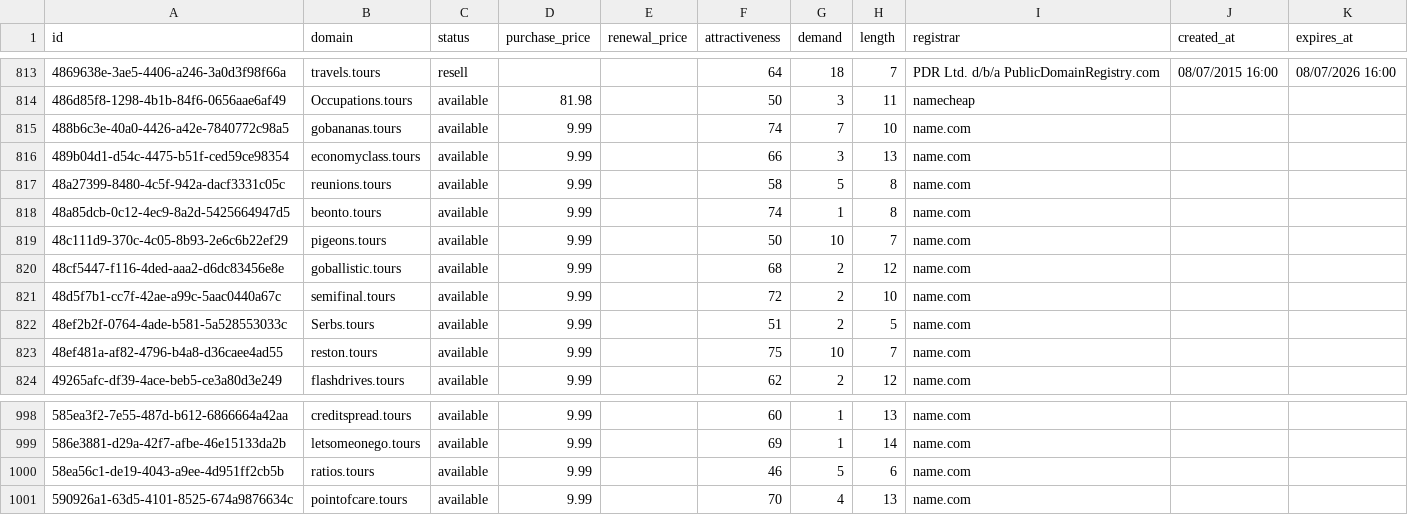
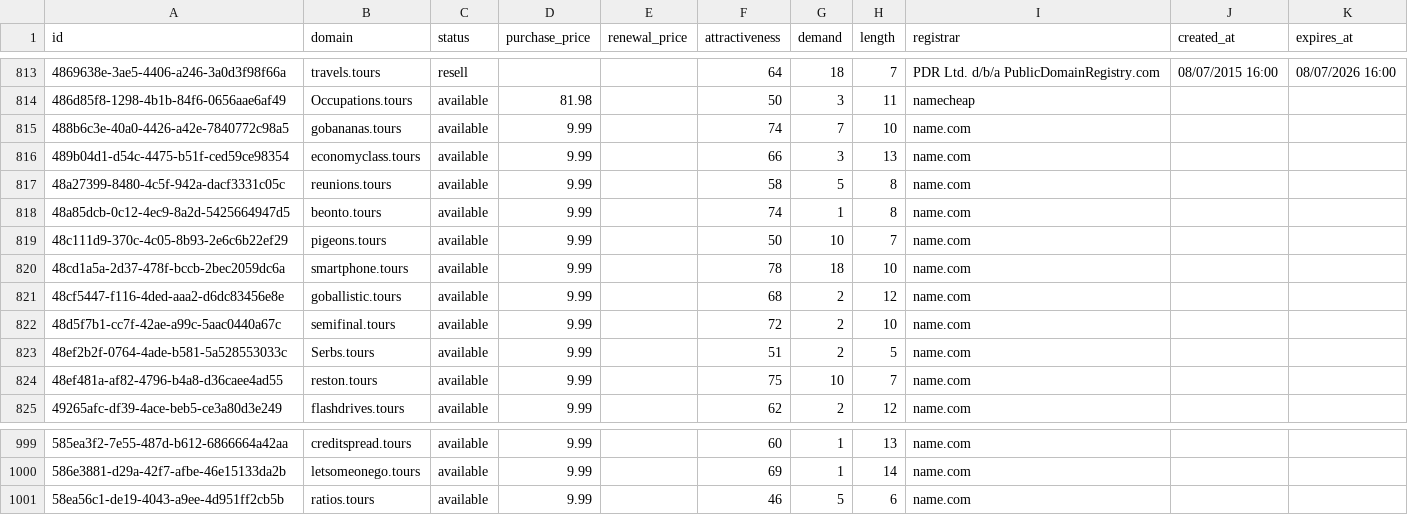
Before and after one commit to UniqueDomains/tours-oneword-domains, a CSV file: tours.csv, drawn as a sheet; only a part is shown, gaps mark what is left out; removed rows and columns are numbered as before the commit, all else as after; the diff names each change by its address in the sheet, - before the commit and + after, or states it on an @@ line.

Commit message:
Domains update

```diff
--- a/tours.csv
+++ b/tours.csv
+row 820: 48cd1a5a-2d37-478f-bccb-2bec2059dc6a | smartphone.tours | available | 9.99 |  | 78 | 18 | 10 | name.com
-row 1001: 590926a1-63d5-4101-8525-674a9876634c | pointofcare.tours | available | 9.99 |  | 70 | 4 | 13 | name.com
```
Also changed, not shown: 4 other files.
